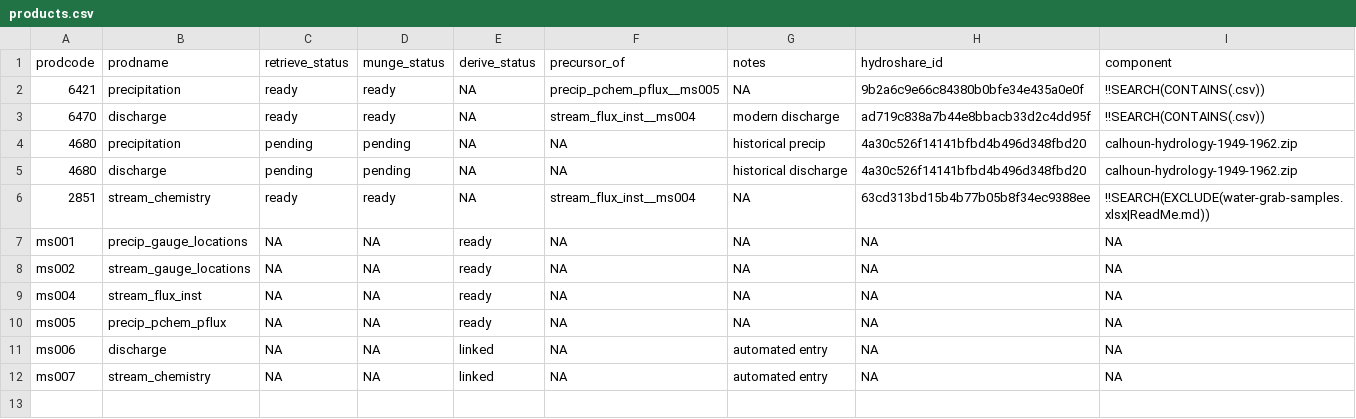
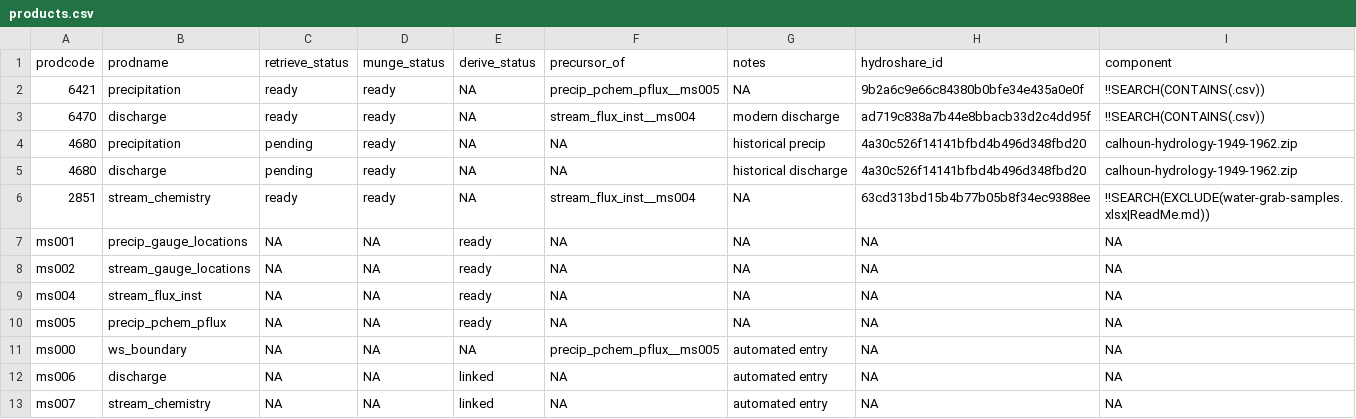
Before and after one commit to MacroSHEDS/data_processing, a CSV file: src/czo/calhoun/products.csv, drawn as a sheet.

```diff
--- a/src/czo/calhoun/products.csv
+++ b/src/czo/calhoun/products.csv
@@ -3,4 +3,4 @@ prodcode,prodname,retrieve_status,munge_status,derive_status,precursor_of,notes,
 6470,discharge,ready,ready,NA,stream_flux_inst__ms004,modern discharge,ad719c838a7b44e8bbacb33d2c4dd95f,!!SEARCH(CONTAINS(.csv))
-4680,precipitation,pending,pending,NA,NA,historical precip,4a30c526f14141bfbd4b496d348fbd20,calhoun-hydrology-1949-1962.zip
-4680,discharge,pending,pending,NA,NA,historical discharge,4a30c526f14141bfbd4b496d348fbd20,calhoun-hydrology-1949-1962.zip
+4680,precipitation,pending,ready,NA,NA,historical precip,4a30c526f14141bfbd4b496d348fbd20,calhoun-hydrology-1949-1962.zip
+4680,discharge,pending,ready,NA,NA,historical discharge,4a30c526f14141bfbd4b496d348fbd20,calhoun-hydrology-1949-1962.zip
 2851,stream_chemistry,ready,ready,NA,stream_flux_inst__ms004,NA,63cd313bd15b4b77b05b8f34ec9388ee,!!SEARCH(EXCLUDE(water-grab-samples.xlsx|ReadMe.md))
@@ -10,2 +10,3 @@ ms004,stream_flux_inst,NA,NA,ready,NA,NA,NA,NA
 ms005,precip_pchem_pflux,NA,NA,ready,NA,NA,NA,NA
+ms000,ws_boundary,NA,NA,NA,precip_pchem_pflux__ms005,automated entry,NA,NA
 ms006,discharge,NA,NA,linked,NA,automated entry,NA,NA
```
Also changed, not shown: src/czo/boulder/products.csv, src/lter/luquillo/products.csv, 2 other files.
